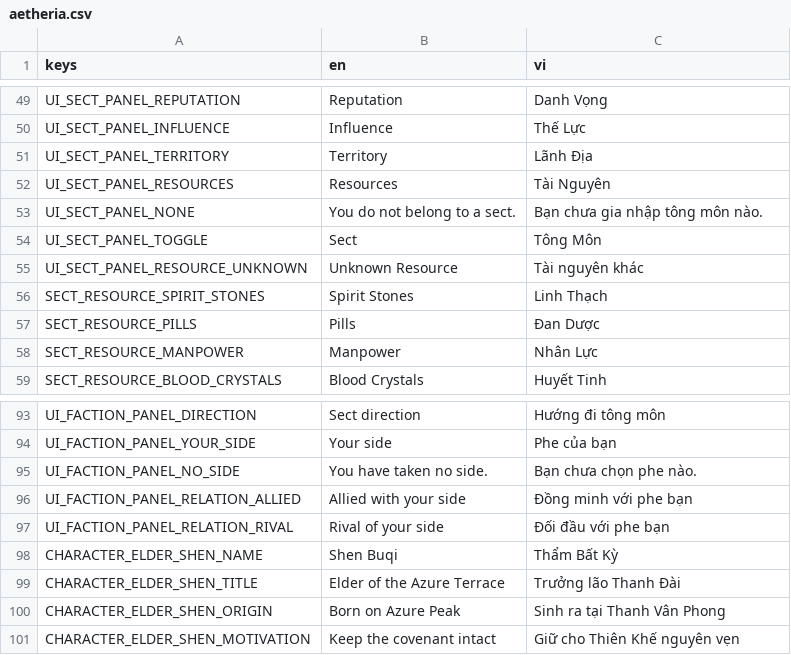
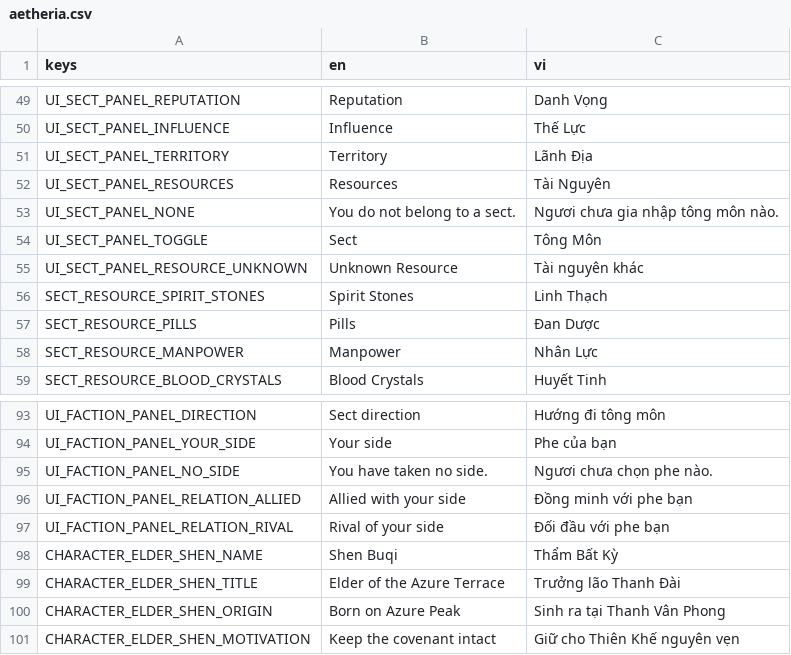
Before and after one commit to MinhNQ03/Game_2D_Tu_Tien, a CSV file: locale/aetheria.csv, drawn as a sheet; only a part is shown, gaps mark what is left out.

```diff
--- a/locale/aetheria.csv
+++ b/locale/aetheria.csv
@@ -52,3 +52,3 @@ UI_SECT_PANEL_TERRITORY,Territory,Lãnh Địa
 UI_SECT_PANEL_RESOURCES,Resources,Tài Nguyên
-UI_SECT_PANEL_NONE,You do not belong to a sect.,Bạn chưa gia nhập tông môn nào.
+UI_SECT_PANEL_NONE,You do not belong to a sect.,Ngươi chưa gia nhập tông môn nào.
 UI_SECT_PANEL_TOGGLE,Sect,Tông Môn
@@ -94,3 +94,3 @@ UI_FACTION_PANEL_DIRECTION,Sect direction,Hướng đi tông môn
 UI_FACTION_PANEL_YOUR_SIDE,Your side,Phe của bạn
-UI_FACTION_PANEL_NO_SIDE,You have taken no side.,Bạn chưa chọn phe nào.
+UI_FACTION_PANEL_NO_SIDE,You have taken no side.,Ngươi chưa chọn phe nào.
 UI_FACTION_PANEL_RELATION_ALLIED,Allied with your side,Đồng minh với phe bạn
```
Also changed, not shown: 5 other files.
